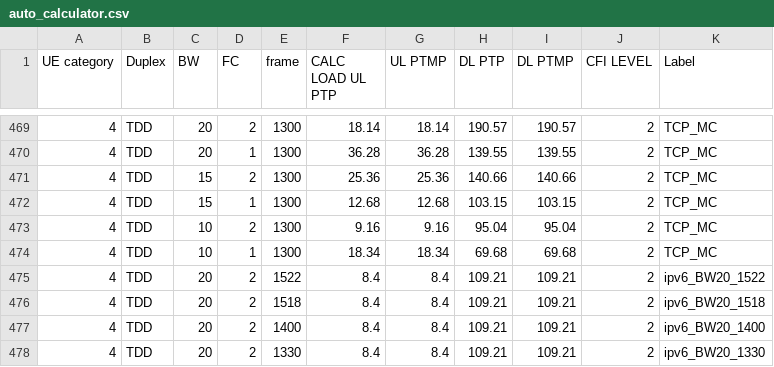
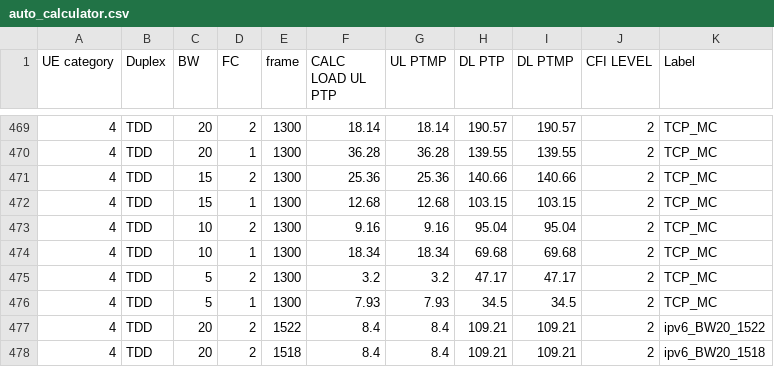
Before and after one commit to airspansvg/Testspan_Runners, a CSV file: src/main/resources/Traffic/auto_calculator.csv, drawn as a sheet; only a part is shown, gaps mark what is left out; the shorter side is filled out with more unchanged rows; the diff names each change by its address in the sheet, - before the commit and + after, or states it on an @@ line.

Commit message:
Add TCP_MC for 5M FC2/FC1

```diff
--- a/src/main/resources/Traffic/auto_calculator.csv
+++ b/src/main/resources/Traffic/auto_calculator.csv
+row 475: 4 | TDD | 5 | 2 | 1300 | 3.2 | 3.2 | 47.17 | 47.17 | 2 | TCP_MC
+row 476: 4 | TDD | 5 | 1 | 1300 | 7.93 | 7.93 | 34.5 | 34.5 | 2 | TCP_MC
```
